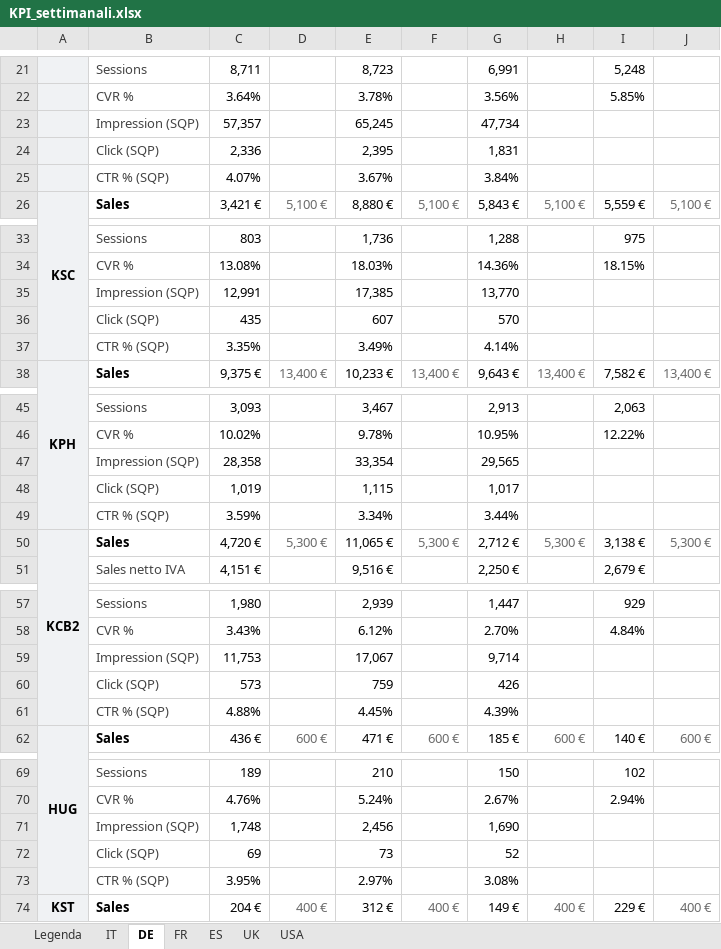
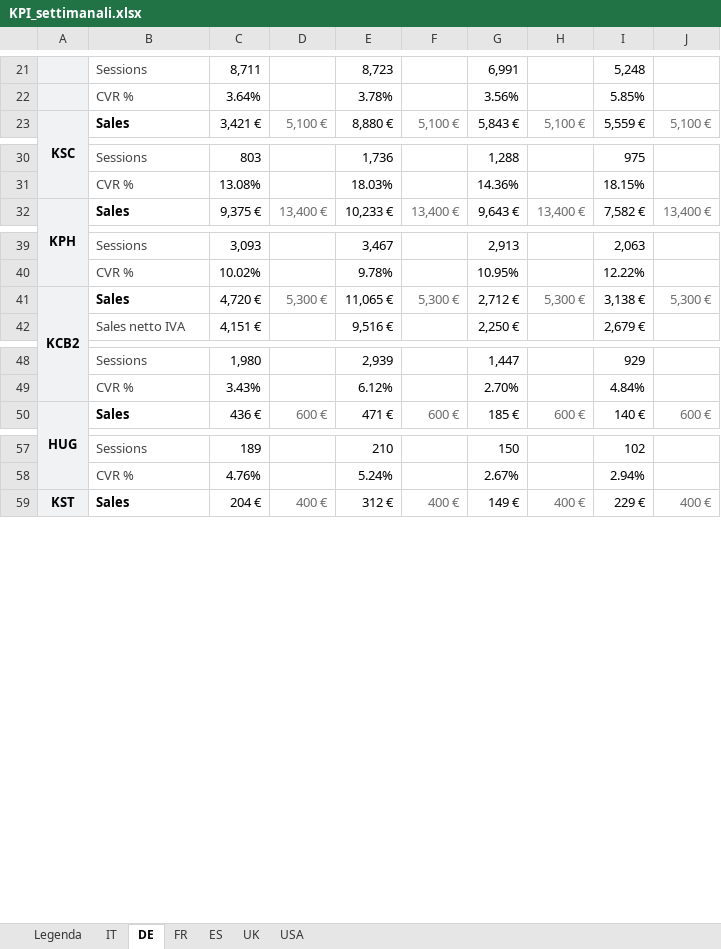
Before and after one commit to antimocoppola/kcb-dashboard-cloud, an Excel workbook: docs/KPI_settimanali.xlsx, sheet DE, drawn as a sheet; only a part is shown, gaps mark what is left out; values as stored, in another font and other column widths than the file's, no borders; conditional formats not drawn; the diff covers the shown part only; the diff names each change by its address in the sheet, - before the commit and + after, or states it on an @@ line.

```diff
--- a/docs/KPI_settimanali.xlsx (sheet DE)
+++ b/docs/KPI_settimanali.xlsx (sheet DE)
-row 23:  | Impression (SQP) | 57,357 |  | 65,245 |  | 47,734
-row 24:  | Click (SQP) | 2,336 |  | 2,395 |  | 1,831
-row 25:  | CTR % (SQP) | 4.07% |  | 3.67% |  | 3.84%
-row 35:  | Impression (SQP) | 12,991 |  | 17,385 |  | 13,770
-row 36:  | Click (SQP) | 435 |  | 607 |  | 570
-row 37:  | CTR % (SQP) | 3.35% |  | 3.49% |  | 4.14%
-row 47:  | Impression (SQP) | 28,358 |  | 33,354 |  | 29,565
-row 48:  | Click (SQP) | 1,019 |  | 1,115 |  | 1,017
-row 49:  | CTR % (SQP) | 3.59% |  | 3.34% |  | 3.44%
-row 59:  | Impression (SQP) | 11,753 |  | 17,067 |  | 9,714
-row 60:  | Click (SQP) | 573 |  | 759 |  | 426
-row 61:  | CTR % (SQP) | 4.88% |  | 4.45% |  | 4.39%
-row 71:  | Impression (SQP) | 1,748 |  | 2,456 |  | 1,690
-row 72:  | Click (SQP) | 69 |  | 73 |  | 52
-row 73:  | CTR % (SQP) | 3.95% |  | 2.97% |  | 3.08%
```
Also changed, not shown: 3 removed rows elsewhere in this sheet, sheet IT, sheet ES, sheet USA, sheet FR, sheet UK, sheet Legenda, 1 other file.
